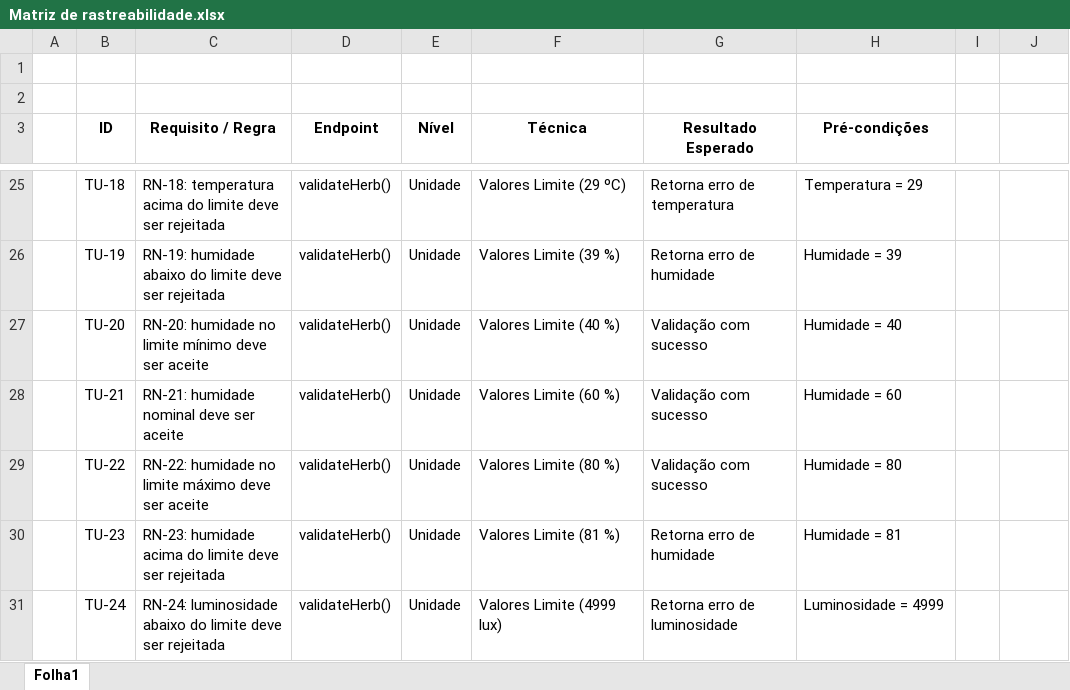
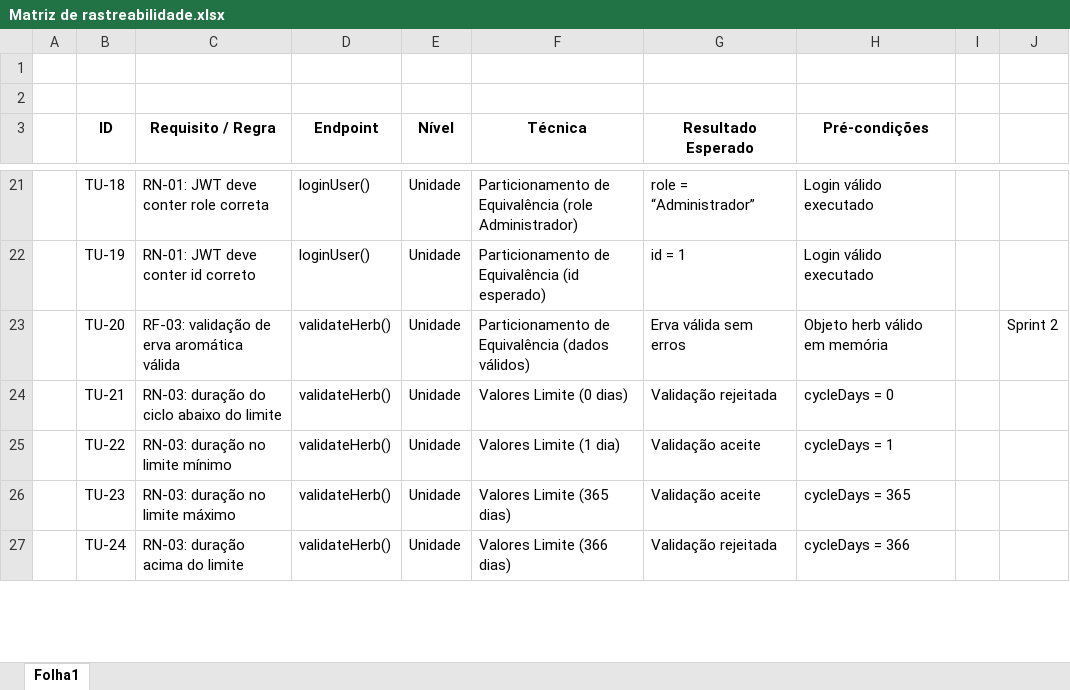
Before and after one commit to psvita64/Engenharia-Software-II, an Excel workbook: GreenHerb/Matriz de rastreabilidade.xlsx, sheet Folha1, drawn as a sheet; only a part is shown, gaps mark what is left out; values as stored, in another font and other column widths than the file's, no borders; table styles not drawn; addresses are those after the commit; the diff covers the shown part only; the diff names each change by its address in the sheet, - before the commit and + after, or states it on an @@ line.

Commit message:
Sprint 3 TUDO CORRIGIDO

```diff
--- a/GreenHerb/Matriz de rastreabilidade.xlsx (sheet Folha1)
+++ b/GreenHerb/Matriz de rastreabilidade.xlsx (sheet Folha1)
-C21 (Requisito / Regra): RN-18: temperatura acima do limite deve ser rejeitada
+C21 (Requisito / Regra): RN-01: JWT deve conter role correta
-D21:D22 (Endpoint): validateHerb()
+D21:D22 (Endpoint): loginUser()
-F21 (Técnica): Valores Limite (29 ºC)
+F21 (Técnica): Particionamento de Equivalência (role Administrador)
-G21 (Resultado Esperado): Retorna erro de temperatura
+G21 (Resultado Esperado): role = “Administrador”
-H21 (Pré-condições): Temperatura = 29
+H21 (Pré-condições): Login válido executado
-C22 (Requisito / Regra): RN-19: humidade abaixo do limite deve ser rejeitada
+C22 (Requisito / Regra): RN-01: JWT deve conter id correto
-F22 (Técnica): Valores Limite (39 %)
+F22 (Técnica): Particionamento de Equivalência (id esperado)
-G22 (Resultado Esperado): Retorna erro de humidade
+G22 (Resultado Esperado): id = 1
-H22 (Pré-condições): Humidade = 39
+H22 (Pré-condições): Login válido executado
-C23 (Requisito / Regra): RN-20: humidade no limite mínimo deve ser aceite
+C23 (Requisito / Regra): RF-03: validação de erva aromática válida
-F23 (Técnica): Valores Limite (40 %)
+F23 (Técnica): Particionamento de Equivalência (dados válidos)
-G23 (Resultado Esperado): Validação com sucesso
+G23 (Resultado Esperado): Erva válida sem erros
-H23 (Pré-condições): Humidade = 40
+H23 (Pré-condições): Objeto herb válido em memória
-J23: (empty)
+J23: Sprint 2
-C24 (Requisito / Regra): RN-21: humidade nominal deve ser aceite
+C24 (Requisito / Regra): RN-03: duração do ciclo abaixo do limite
-F24 (Técnica): Valores Limite (60 %)
+F24 (Técnica): Valores Limite (0 dias)
-G24 (Resultado Esperado): Validação com sucesso
+G24 (Resultado Esperado): Validação rejeitada
-H24 (Pré-condições): Humidade = 60
+H24 (Pré-condições): cycleDays = 0
-C25 (Requisito / Regra): RN-22: humidade no limite máximo deve ser aceite
+C25 (Requisito / Regra): RN-03: duração no limite mínimo
-F25 (Técnica): Valores Limite (80 %)
+F25 (Técnica): Valores Limite (1 dia)
-G25 (Resultado Esperado): Validação com sucesso
+G25 (Resultado Esperado): Validação aceite
-H25 (Pré-condições): Humidade = 80
+H25 (Pré-condições): cycleDays = 1
-C26 (Requisito / Regra): RN-23: humidade acima do limite deve ser rejeitada
+C26 (Requisito / Regra): RN-03: duração no limite máximo
-F26 (Técnica): Valores Limite (81 %)
+F26 (Técnica): Valores Limite (365 dias)
-G26 (Resultado Esperado): Retorna erro de humidade
+G26 (Resultado Esperado): Validação aceite
-H26 (Pré-condições): Humidade = 81
+H26 (Pré-condições): cycleDays = 365
-C27 (Requisito / Regra): RN-24: luminosidade abaixo do limite deve ser rejeitada
+C27 (Requisito / Regra): RN-03: duração acima do limite
-F27 (Técnica): Valores Limite (4999 lux)
+F27 (Técnica): Valores Limite (366 dias)
-G27 (Resultado Esperado): Retorna erro de luminosidade
+G27 (Resultado Esperado): Validação rejeitada
-H27 (Pré-condições): Luminosidade = 4999
+H27 (Pré-condições): cycleDays = 366
```
Also changed, not shown: 162 added rows, 51 removed rows, 248 edited cells and cell formats elsewhere in this sheet.
